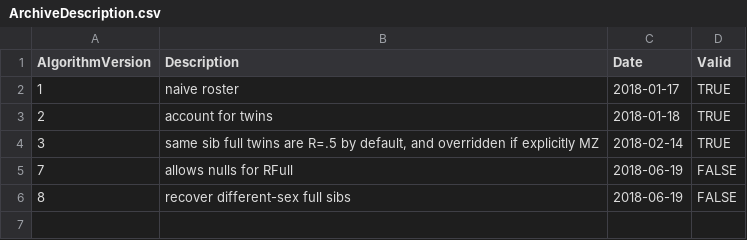
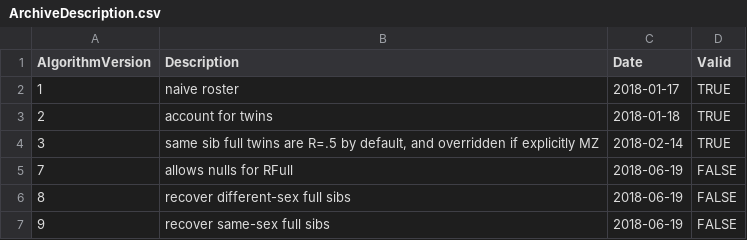
Before and after one commit to nlsy-links/nlsy-links-determination-2017, a CSV file: data-public/metadata/tables-97/ArchiveDescription.csv, drawn as a sheet.

```diff
--- a/data-public/metadata/tables-97/ArchiveDescription.csv
+++ b/data-public/metadata/tables-97/ArchiveDescription.csv
@@ -6 +6,2 @@ AlgorithmVersion,Description,Date,Valid
 8,recover different-sex full sibs,2018-06-19,FALSE
+9,recover same-sex full sibs,2018-06-19,FALSE
```
Also changed, not shown: data-public/derived/links-2017-97.csv, 9 other files.
